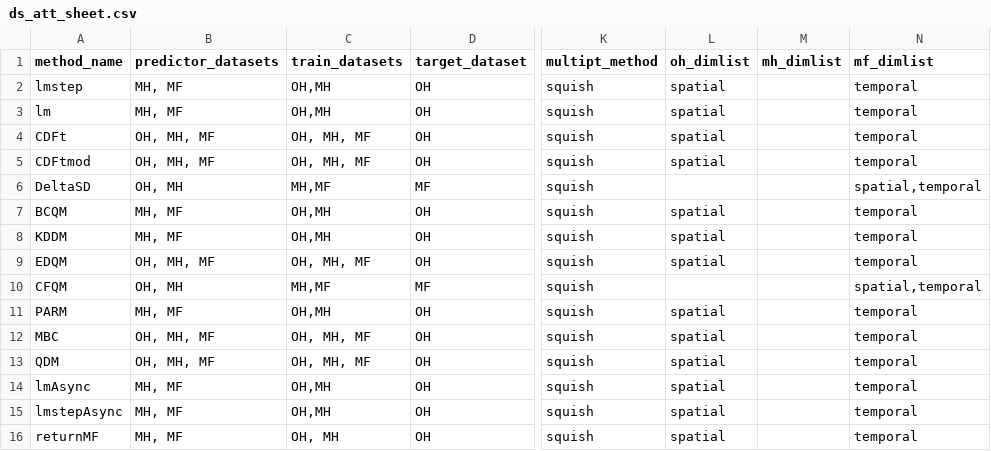
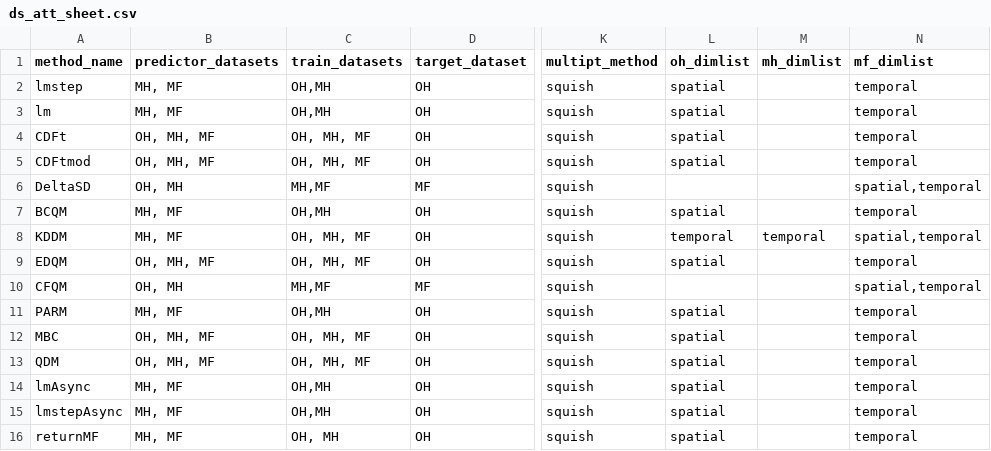
Before and after one commit to NOAA-GFDL/FUDGE, a CSV file: Rsuite/aux/ds_att_sheet.csv, drawn as a sheet; only a part is shown, gaps mark what is left out; the diff names each change by its address in the sheet, - before the commit and + after, or states it on an @@ line.

```diff
--- a/Rsuite/aux/ds_att_sheet.csv
+++ b/Rsuite/aux/ds_att_sheet.csv
-C8 (train_datasets): OH,MH
+C8 (train_datasets): OH, MH, MF
-L8 (oh_dimlist): spatial
+L8 (oh_dimlist): temporal
-M8 (mh_dimlist): (empty)
+M8 (mh_dimlist): temporal
-N8 (mf_dimlist): temporal
+N8 (mf_dimlist): spatial,temporal
```
Also changed, not shown: 2 other files.
